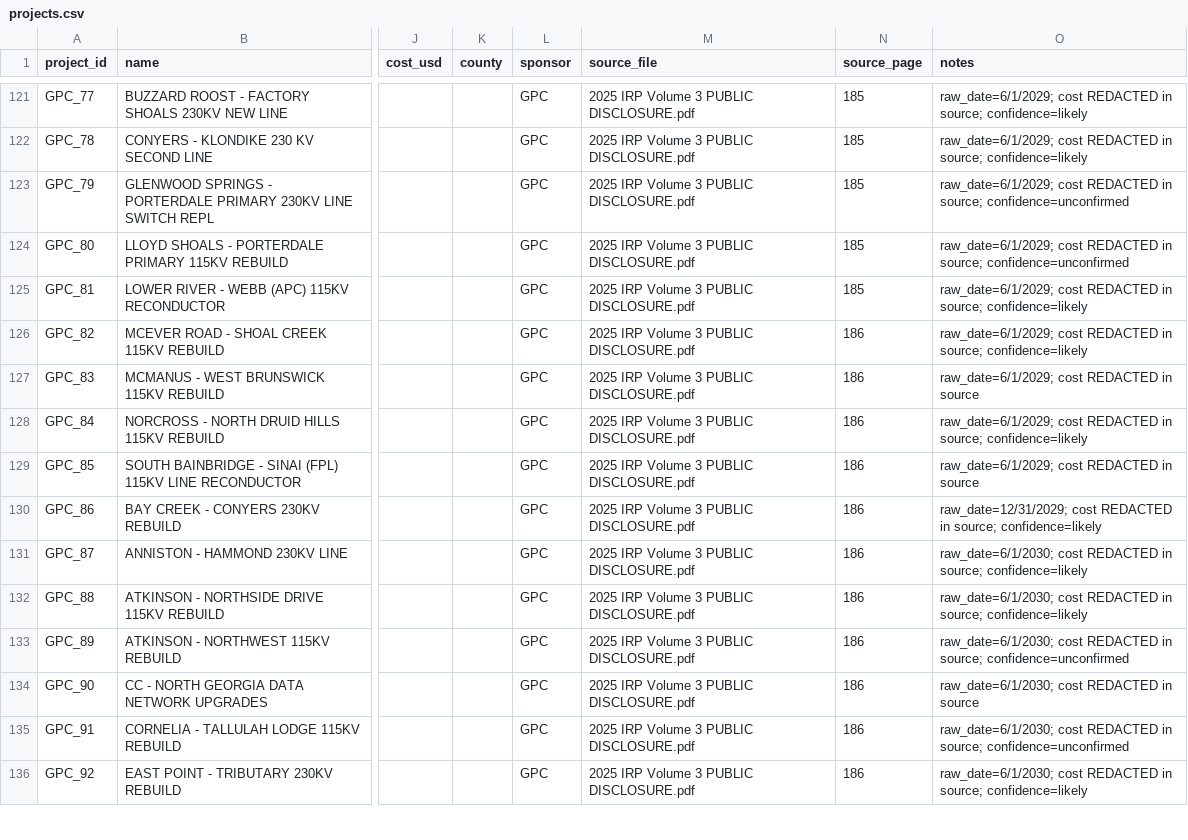
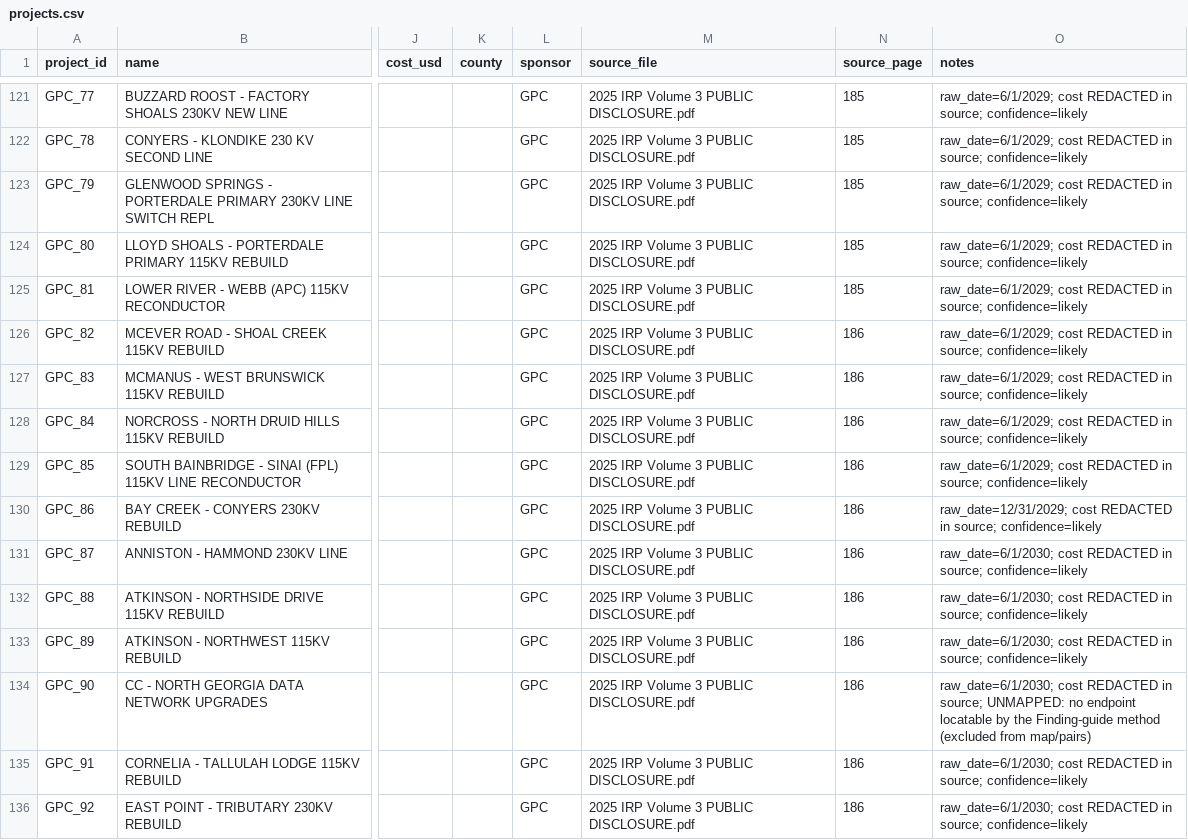
Before and after one commit to loafthecomputerphile/gridlock, a CSV file: gridlock/data/processed/projects.csv, drawn as a sheet; only a part is shown, gaps mark what is left out; the diff covers the shown part only; the diff names each change by its address in the sheet, - before the commit and + after, or states it on an @@ line.

Commit message:
Guide-only location policy: folder-only geocoding (Overpass unique-in-state + hinted-state Nominatim + reverse confirm); HIFLD/state-centroid fallbacks removed; 41 unlocatable projects excluded with unmapped_projects.csv
- build_data: overpass-only best_layer (unique + hinted-state), Nominatim
  must hit hinted state (out-of-territory now rejects — fixes Square D ->
  Cambridge MA), reverse-geocode confirm for every non-starter endpoint
- unmapped handling: projects stay in projects.csv with UNMAPPED note;
  excluded from geojson/centers/pairs; health exposes projects_total/
  projects_located; map legend + honesty footer disclose counts
- rebuild: 127/168 mapped, 31 pairs, snap rate 74.8%, zero crossing
  artifacts (old top-10 starburst pairs were geocode debt)
- checks 02/03/07/map_lines updated to located-count contract; all 6
  suites green; LEGACY + ROUTE golden unchanged 6/6

```diff
--- a/gridlock/data/processed/projects.csv
+++ b/gridlock/data/processed/projects.csv
-O123:O124 (notes): …in source; confidence=unconfirmed
+O123:O124 (notes): …in source; confidence=likely
-O127 (notes): …REDACTED in source
+O127 (notes): …REDACTED in source; confidence=likely
-O129 (notes): …REDACTED in source
+O129 (notes): …REDACTED in source; confidence=likely
-O133 (notes): …in source; confidence=unconfirmed
+O133 (notes): …in source; confidence=likely
-O134 (notes): …REDACTED in source
+O134 (notes): …REDACTED in source; UNMAPPED: no endpoint locatable by the Finding-guide method (excluded from map/pairs)
-O135 (notes): …in source; confidence=unconfirmed
+O135 (notes): …in source; confidence=likely
```
Also changed, not shown: 81 edited cells elsewhere in this file, gridlock/data/processed/gazetteer.csv, 18 other files.
